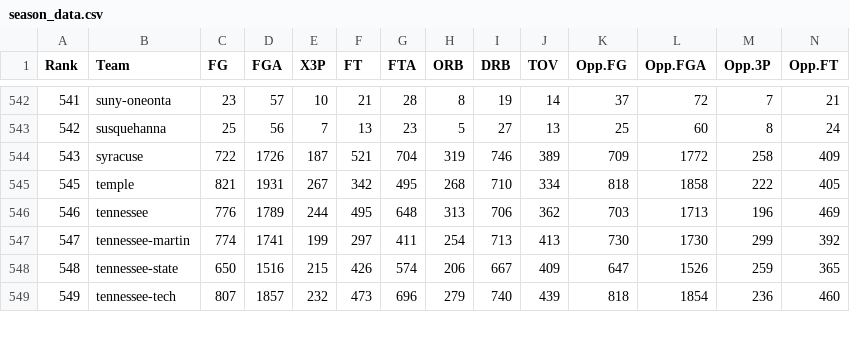
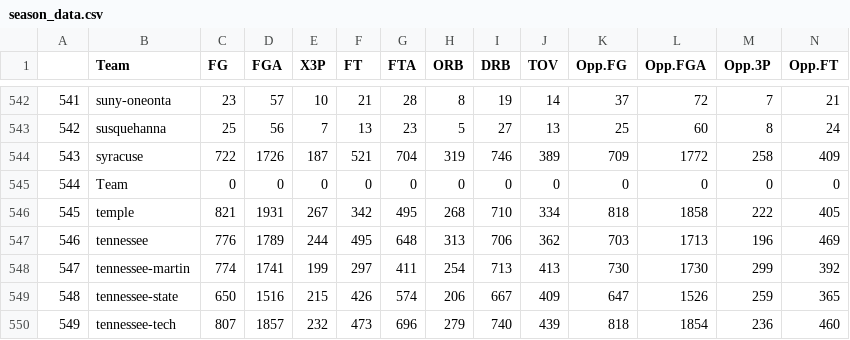
Before and after one commit to geerc/bracketlytics, a CSV file: data/season_data.csv, drawn as a sheet; only a part is shown, gaps mark what is left out; rows hold the shown columns only; the diff names each change by its address in the sheet, - before the commit and + after, or states it on an @@ line.

```diff
--- a/data/season_data.csv
+++ b/data/season_data.csv
@@ column A renumbered in row 1 @@
+row 545: 544 | Team | 0 | 0 | 0 | 0 | 0 | 0 | 0 | 0 | 0 | 0 | 0 | 0
```
Also changed, not shown: data/sos.csv, 2 other files.
